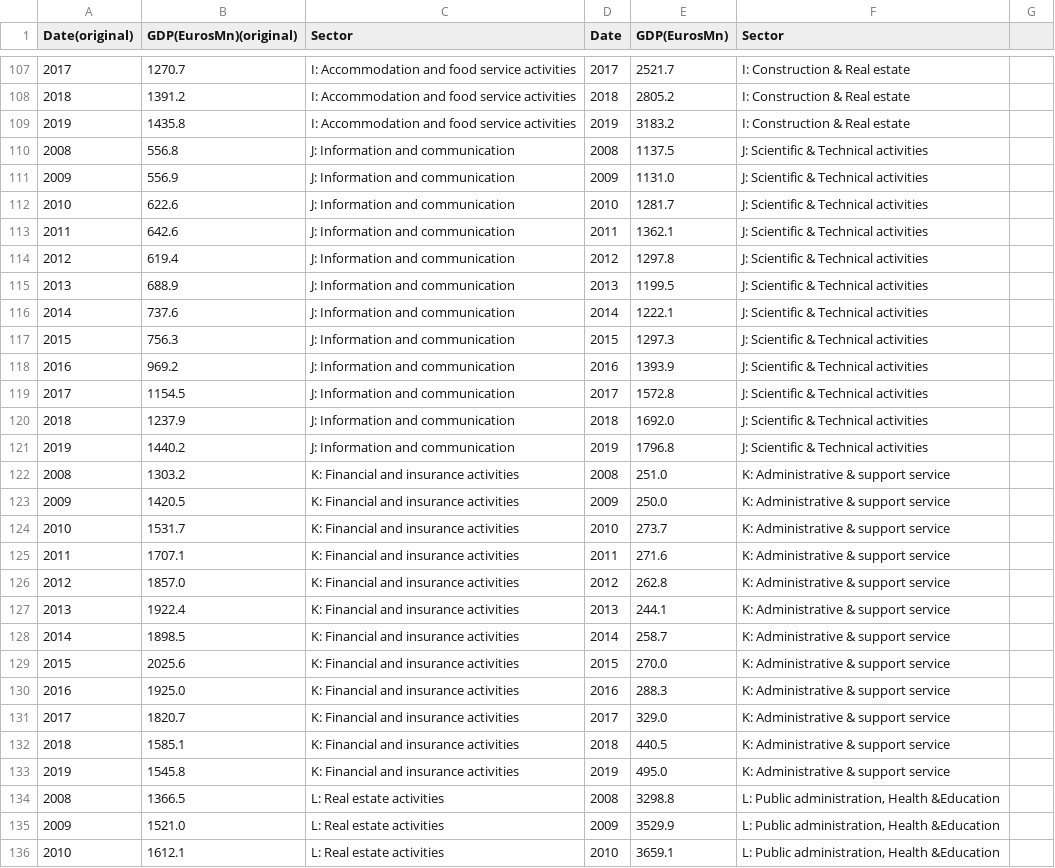
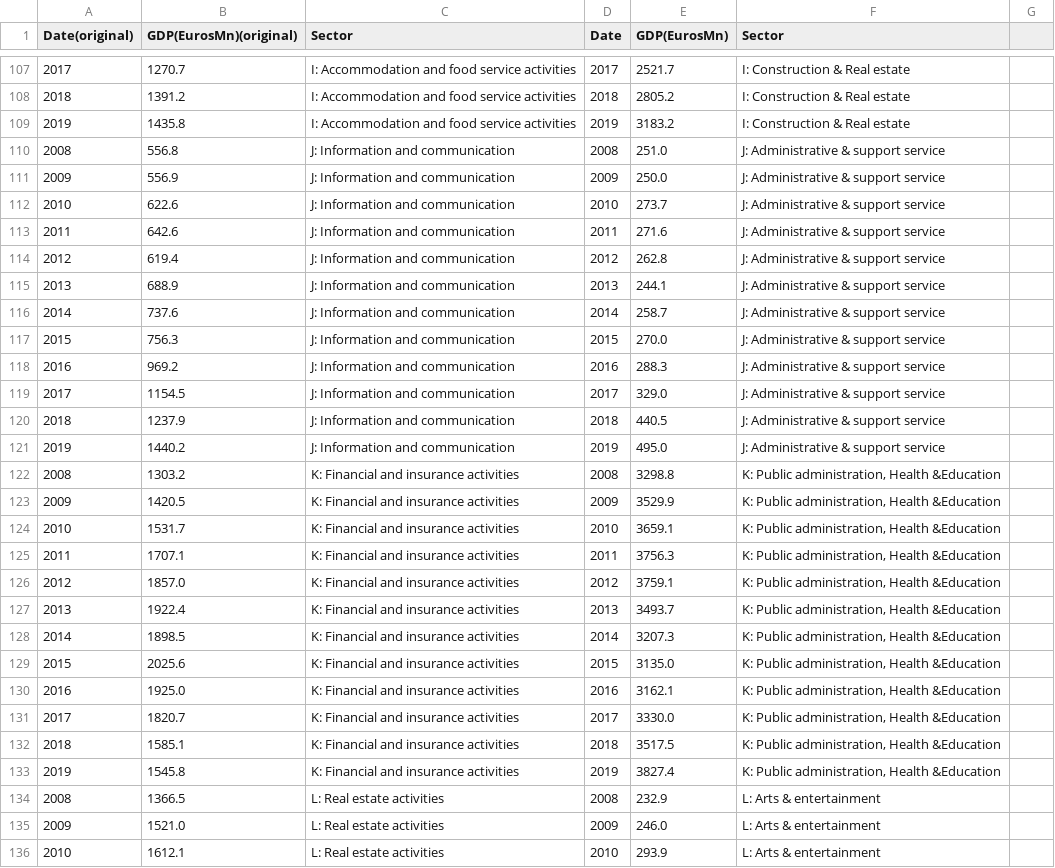
Before and after one commit to nikiconst/nikiconst.github.io, a CSV file: project/GDPbysector(2008-2019).csv, drawn as a sheet; only a part is shown, gaps mark what is left out; the diff covers the shown part only.

Commit message:
new data

```diff
--- a/project/GDPbysector(2008-2019).csv
+++ b/project/GDPbysector(2008-2019).csv
@@ -109,28 +109,28 @@ Date(original),GDP(EurosMn)(original),Sector,Date,GDP(EurosMn),Sector,,,,,,,
 2019,1435.8,I: Accommodation and food service activities,2019,3183.2,I: Construction & Real estate,,,,,,,
-2008,556.8,J: Information and communication,2008,1137.5,J: Scientific & Technical activities,,,,,,,
-2009,556.9,J: Information and communication,2009,1131.0,J: Scientific & Technical activities,,,,,,,
-2010,622.6,J: Information and communication,2010,1281.7,J: Scientific & Technical activities,,,,,,,
-2011,642.6,J: Information and communication,2011,1362.1,J: Scientific & Technical activities,,,,,,,
-2012,619.4,J: Information and communication,2012,1297.8,J: Scientific & Technical activities,,,,,,,
-2013,688.9,J: Information and communication,2013,1199.5,J: Scientific & Technical activities,,,,,,,
-2014,737.6,J: Information and communication,2014,1222.1,J: Scientific & Technical activities,,,,,,,
-2015,756.3,J: Information and communication,2015,1297.3,J: Scientific & Technical activities,,,,,,,
-2016,969.2,J: Information and communication,2016,1393.9,J: Scientific & Technical activities,,,,,,,
-2017,1154.5,J: Information and communication,2017,1572.8,J: Scientific & Technical activities,,,,,,,
-2018,1237.9,J: Information and communication,2018,1692.0,J: Scientific & Technical activities,,,,,,,
-2019,1440.2,J: Information and communication,2019,1796.8,J: Scientific & Technical activities,,,,,,,
-2008,1303.2,K: Financial and insurance activities,2008,251.0,K: Administrative & support service,,,,,,,
-2009,1420.5,K: Financial and insurance activities,2009,250.0,K: Administrative & support service,,,,,,,
-2010,1531.7,K: Financial and insurance activities,2010,273.7,K: Administrative & support service,,,,,,,
-2011,1707.1,K: Financial and insurance activities,2011,271.6,K: Administrative & support service,,,,,,,
-2012,1857.0,K: Financial and insurance activities,2012,262.8,K: Administrative & support service,,,,,,,
-2013,1922.4,K: Financial and insurance activities,2013,244.1,K: Administrative & support service,,,,,,,
-2014,1898.5,K: Financial and insurance activities,2014,258.7,K: Administrative & support service,,,,,,,
-2015,2025.6,K: Financial and insurance activities,2015,270.0,K: Administrative & support service,,,,,,,
-2016,1925.0,K: Financial and insurance activities,2016,288.3,K: Administrative & support service,,,,,,,
-2017,1820.7,K: Financial and insurance activities,2017,329.0,K: Administrative & support service,,,,,,,
-2018,1585.1,K: Financial and insurance activities,2018,440.5,K: Administrative & support service,,,,,,,
-2019,1545.8,K: Financial and insurance activities,2019,495.0,K: Administrative & support service,,,,,,,
-2008,1366.5,L: Real estate activities,2008,3298.8,"L: Public administration, Health &Education",,,,,,,
-2009,1521.0,L: Real estate activities,2009,3529.9,"L: Public administration, Health &Education",,,,,,,
-2010,1612.1,L: Real estate activities,2010,3659.1,"L: Public administration, Health &Education",,,,,,,
+2008,556.8,J: Information and communication,2008,251.0,J: Administrative & support service,,,,,,,
+2009,556.9,J: Information and communication,2009,250.0,J: Administrative & support service,,,,,,,
+2010,622.6,J: Information and communication,2010,273.7,J: Administrative & support service,,,,,,,
+2011,642.6,J: Information and communication,2011,271.6,J: Administrative & support service,,,,,,,
+2012,619.4,J: Information and communication,2012,262.8,J: Administrative & support service,,,,,,,
+2013,688.9,J: Information and communication,2013,244.1,J: Administrative & support service,,,,,,,
+2014,737.6,J: Information and communication,2014,258.7,J: Administrative & support service,,,,,,,
+2015,756.3,J: Information and communication,2015,270.0,J: Administrative & support service,,,,,,,
+2016,969.2,J: Information and communication,2016,288.3,J: Administrative & support service,,,,,,,
+2017,1154.5,J: Information and communication,2017,329.0,J: Administrative & support service,,,,,,,
+2018,1237.9,J: Information and communication,2018,440.5,J: Administrative & support service,,,,,,,
+2019,1440.2,J: Information and communication,2019,495.0,J: Administrative & support service,,,,,,,
+2008,1303.2,K: Financial and insurance activities,2008,3298.8,"K: Public administration, Health &Education",,,,,,,
+2009,1420.5,K: Financial and insurance activities,2009,3529.9,"K: Public administration, Health &Education",,,,,,,
+2010,1531.7,K: Financial and insurance activities,2010,3659.1,"K: Public administration, Health &Education",,,,,,,
+2011,1707.1,K: Financial and insurance activities,2011,3756.3,"K: Public administration, Health &Education",,,,,,,
+2012,1857.0,K: Financial and insurance activities,2012,3759.1,"K: Public administration, Health &Education",,,,,,,
+2013,1922.4,K: Financial and insurance activities,2013,3493.7,"K: Public administration, Health &Education",,,,,,,
+2014,1898.5,K: Financial and insurance activities,2014,3207.3,"K: Public administration, Health &Education",,,,,,,
+2015,2025.6,K: Financial and insurance activities,2015,3135.0,"K: Public administration, Health &Education",,,,,,,
+2016,1925.0,K: Financial and insurance activities,2016,3162.1,"K: Public administration, Health &Education",,,,,,,
+2017,1820.7,K: Financial and insurance activities,2017,3330.0,"K: Public administration, Health &Education",,,,,,,
+2018,1585.1,K: Financial and insurance activities,2018,3517.5,"K: Public administration, Health &Education",,,,,,,
+2019,1545.8,K: Financial and insurance activities,2019,3827.4,"K: Public administration, Health &Education",,,,,,,
+2008,1366.5,L: Real estate activities,2008,232.9,L: Arts & entertainment,,,,,,,
+2009,1521.0,L: Real estate activities,2009,246.0,L: Arts & entertainment,,,,,,,
+2010,1612.1,L: Real estate activities,2010,293.9,L: Arts & entertainment,,,,,,,
```
Also changed, not shown: 78 edited cells elsewhere in this file.
